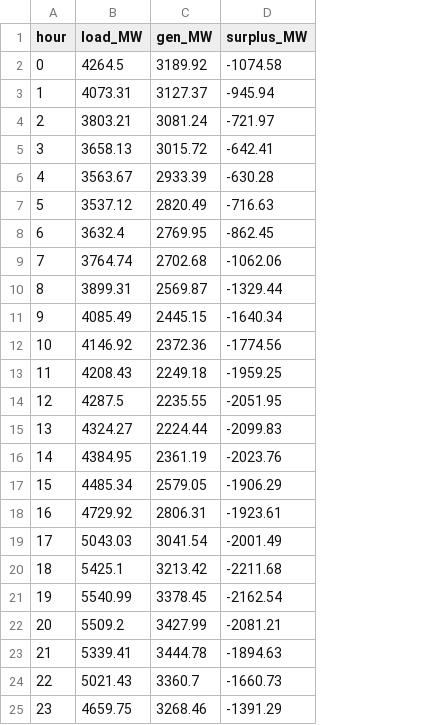
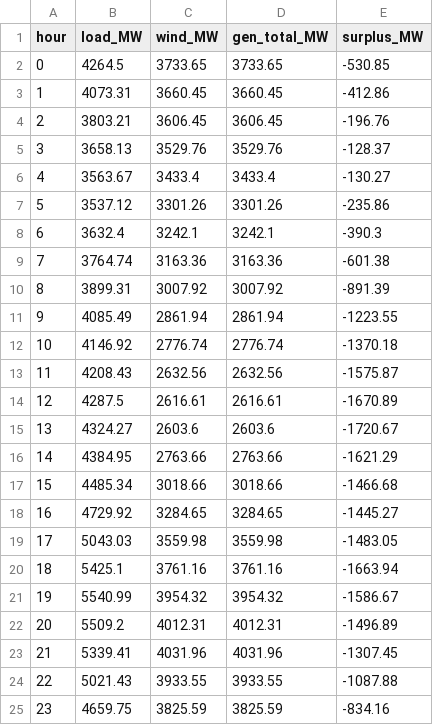
Before and after one commit to kaiden07/final_project_atm531, a CSV file: balance/2050/wind_solar/diurnal/wind/diurnal_profile.csv, drawn as a sheet; removed rows and columns are numbered as before the commit, all else as after; the diff names each change by its address in the sheet, - before the commit and + after, or states it on an @@ line.

```diff
--- a/balance/2050/wind_solar/diurnal/wind/diurnal_profile.csv
+++ b/balance/2050/wind_solar/diurnal/wind/diurnal_profile.csv
-column C (gen_MW), rows 2-25: 3189.92 | 3127.37 | 3081.24 | 3015.72 | 2933.39 | 2820.49 | 2769.95 | 2702.68 | 2569.87 | 2445.15 | 2372.36 | 2249.18 | 2235.55 | 2224.44 | 2361.19 | 2579.05 | 2806.31 | 3041.54 | 3213.42 | 3378.45 | 3427.99 | 3444.78 | 3360.7 | 3268.46
+column C (wind_MW), rows 2-25: 3733.65 | 3660.45 | 3606.45 | 3529.76 | 3433.4 | 3301.26 | 3242.1 | 3163.36 | 3007.92 | 2861.94 | 2776.74 | 2632.56 | 2616.61 | 2603.6 | 2763.66 | 3018.66 | 3284.65 | 3559.98 | 3761.16 | 3954.32 | 4012.31 | 4031.96 | 3933.55 | 3825.59
+column D (gen_total_MW), rows 2-25: 3733.65 | 3660.45 | 3606.45 | 3529.76 | 3433.4 | 3301.26 | 3242.1 | 3163.36 | 3007.92 | 2861.94 | 2776.74 | 2632.56 | 2616.61 | 2603.6 | 2763.66 | 3018.66 | 3284.65 | 3559.98 | 3761.16 | 3954.32 | 4012.31 | 4031.96 | 3933.55 | 3825.59
-E2 (surplus_MW): -1074.58
+E2 (surplus_MW): -530.85
-E3 (surplus_MW): -945.94
+E3 (surplus_MW): -412.86
-E4 (surplus_MW): -721.97
+E4 (surplus_MW): -196.76
-E5 (surplus_MW): -642.41
+E5 (surplus_MW): -128.37
-E6 (surplus_MW): -630.28
+E6 (surplus_MW): -130.27
-E7 (surplus_MW): -716.63
+E7 (surplus_MW): -235.86
-E8 (surplus_MW): -862.45
+E8 (surplus_MW): -390.3
-E9 (surplus_MW): -1062.06
+E9 (surplus_MW): -601.38
-E10 (surplus_MW): -1329.44
+E10 (surplus_MW): -891.39
-E11 (surplus_MW): -1640.34
+E11 (surplus_MW): -1223.55
-E12 (surplus_MW): -1774.56
+E12 (surplus_MW): -1370.18
-E13 (surplus_MW): -1959.25
+E13 (surplus_MW): -1575.87
-E14 (surplus_MW): -2051.95
+E14 (surplus_MW): -1670.89
-E15 (surplus_MW): -2099.83
+E15 (surplus_MW): -1720.67
-E16 (surplus_MW): -2023.76
+E16 (surplus_MW): -1621.29
-E17 (surplus_MW): -1906.29
+E17 (surplus_MW): -1466.68
-E18 (surplus_MW): -1923.61
+E18 (surplus_MW): -1445.27
-E19 (surplus_MW): -2001.49
+E19 (surplus_MW): -1483.05
-E20 (surplus_MW): -2211.68
+E20 (surplus_MW): -1663.94
-E21 (surplus_MW): -2162.54
+E21 (surplus_MW): -1586.67
-E22 (surplus_MW): -2081.21
+E22 (surplus_MW): -1496.89
-E23 (surplus_MW): -1894.63
+E23 (surplus_MW): -1307.45
-E24 (surplus_MW): -1660.73
+E24 (surplus_MW): -1087.88
-E25 (surplus_MW): -1391.29
+E25 (surplus_MW): -834.16
```
Also changed, not shown: balance/2050/wind_only/daily_deficit_2050.csv, balance/2050/wind_only/hourly_balance_2050.csv, 23 other files.
